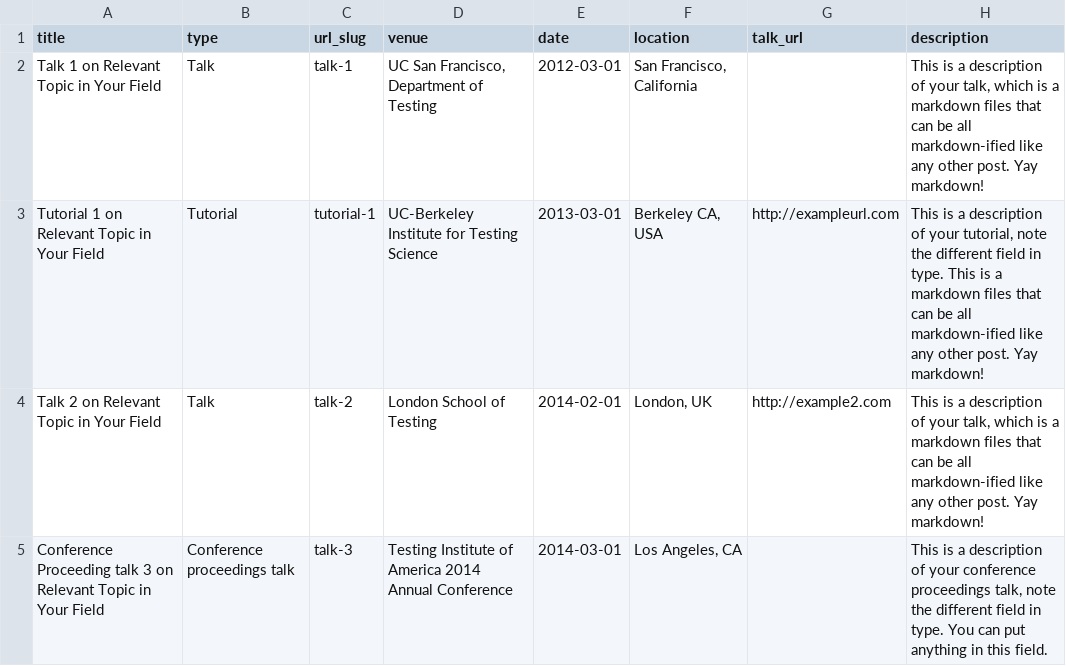
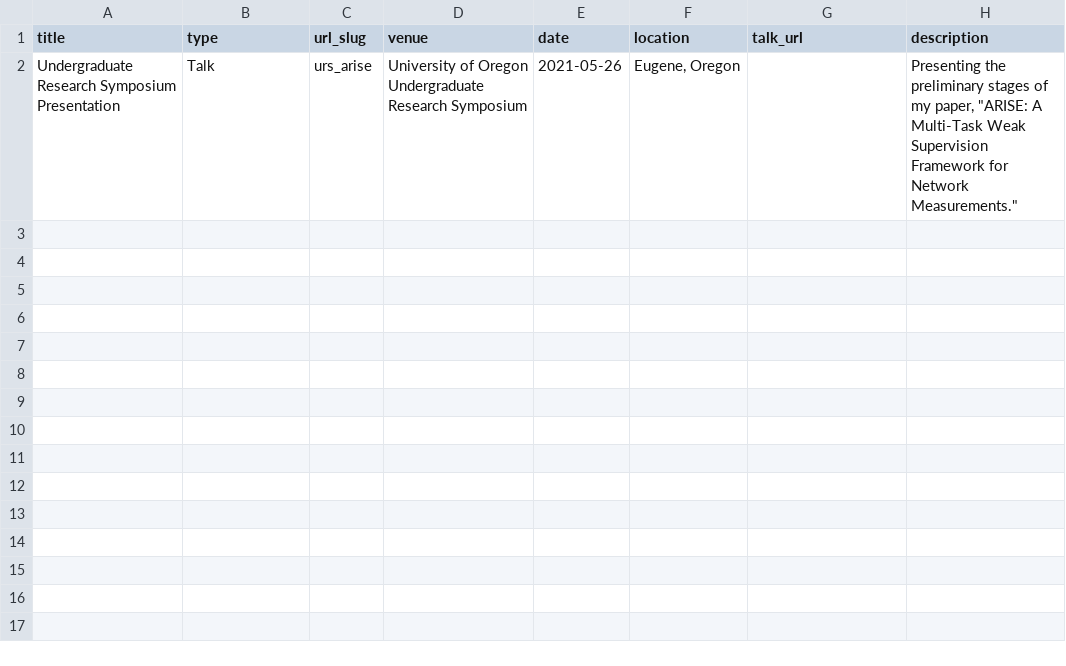
Before and after one commit to j-red/j-red.github.io, a TSV file: markdown_generator/talks.tsv, drawn as a sheet.

Commit message:
added talks, blog posts

```diff
--- a/markdown_generator/talks.tsv
+++ b/markdown_generator/talks.tsv
@@ -1,5 +1,2 @@
 title	type	url_slug	venue	date	location	talk_url	description
-Talk 1 on Relevant Topic in Your Field	Talk	talk-1	UC San Francisco, Department of Testing	2012-03-01	San Francisco, California		This is a description of your talk, which is a markdown files that can be all markdown-ified like any other post. Yay markdown!
-Tutorial 1 on Relevant Topic in Your Field	Tutorial	tutorial-1	UC-Berkeley Institute for Testing Science	2013-03-01	Berkeley CA, USA	http://exampleurl.com	This is a description of your tutorial, note the different field in type. This is a markdown files that can be all markdown-ified like any other post. Yay markdown!
-Talk 2 on Relevant Topic in Your Field	Talk	talk-2	London School of Testing	2014-02-01	London, UK	http://example2.com	This is a description of your talk, which is a markdown files that can be all markdown-ified like any other post. Yay markdown!
-Conference Proceeding talk 3 on Relevant Topic in Your Field	Conference proceedings talk	talk-3	Testing Institute of America 2014 Annual Conference	2014-03-01	Los Angeles, CA		This is a description of your conference proceedings talk, note the different field in type. You can put anything in this field.
+Undergraduate Research Symposium Presentation	Talk	urs_arise	University of Oregon Undergraduate Research Symposium	2021-05-26	"Eugene, Oregon"		"Presenting the preliminary stages of my paper, ""ARISE: A Multi-Task Weak Supervision Framework for Network Measurements."""
```
Also changed, not shown: 13 other files.
